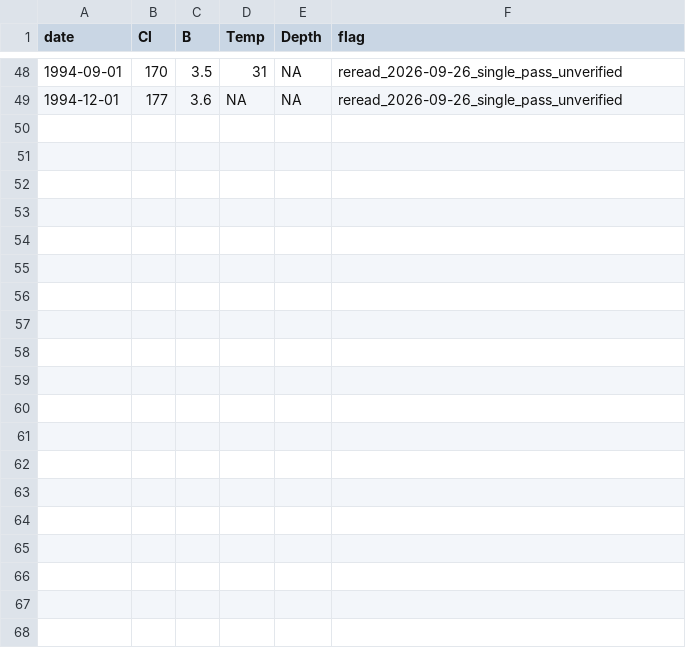
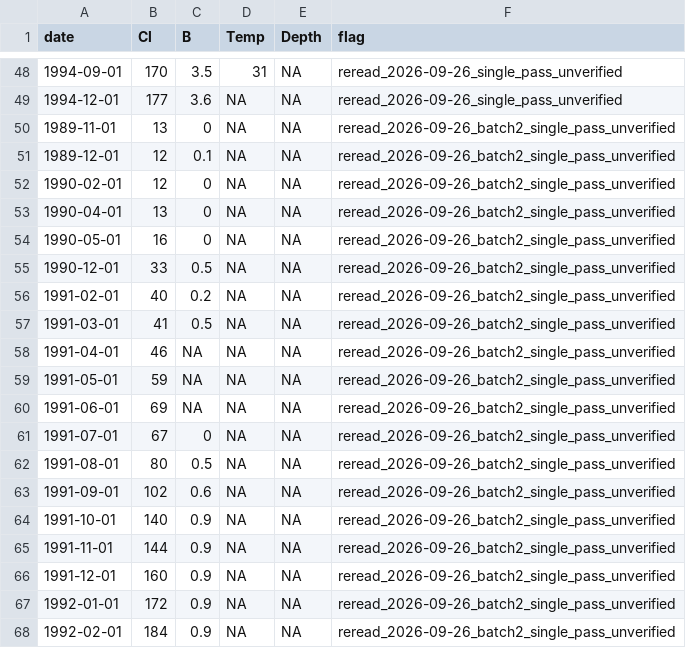
Before and after one commit to tylerirvin543/Steamboat_Creek_Geochemistry_Database, a CSV file: data/raw/historical/skalbeck2001_table_b2_herzdomestic.csv, drawn as a sheet; only a part is shown, gaps mark what is left out; the diff covers the shown part only.

Commit message:
Skalbeck: fill real Herz Domestic (29 rows, Nov89-Dec92) and Curti Domestic (7 rows, gap 1990-91) gaps from new user-supplied Table B-2 images
Both gaps confirmed at their boundaries against already-ingested
values (Herz Domestic: matches at 1990-06 and 1993-09; Curti Domestic:
matches exactly at 1991-09, 208/12.5) before trusting the interior
rows. Herz Domestic shows a real, smooth, large Cl rise (12 -> 297
mg/L) across this window -- a genuine finding, not noise. All new
rows flagged 'reread_2026-09-26_batch2_single_pass_unverified' per
the flag-not-exclude convention; Temp left NA throughout this batch
(not confidently legible), Depth NA (not shown in these page images).

Scoped narrower than the full 5 images supplied: Brown School, Curti
Geothermal, Peigh Domestic, Pine Tree Ranch #1, and Flame were cross-
checked and found already fully covered by existing CSVs for this
date range -- no new rows needed. Steinhardt has a large real gap
(1991-12 through 1998-09) visible across 3 of the 5 images but was
deliberately NOT attempted this pass given its volume relative to
this well's lower priority for the thesis -- flagged as a candidate
for a dedicated future session, not rushed.

Applied directly to the real geochem_operational.sqlite (verified
against a scratch copy first).

```diff
--- a/data/raw/historical/skalbeck2001_table_b2_herzdomestic.csv
+++ b/data/raw/historical/skalbeck2001_table_b2_herzdomestic.csv
@@ -49 +49,20 @@
 "1994-12-01",177,3.6,NA,NA,"reread_2026-09-26_single_pass_unverified"
+"1989-11-01",13,0,NA,NA,"reread_2026-09-26_batch2_single_pass_unverified"
+"1989-12-01",12,0.1,NA,NA,"reread_2026-09-26_batch2_single_pass_unverified"
+"1990-02-01",12,0,NA,NA,"reread_2026-09-26_batch2_single_pass_unverified"
+"1990-04-01",13,0,NA,NA,"reread_2026-09-26_batch2_single_pass_unverified"
+"1990-05-01",16,0,NA,NA,"reread_2026-09-26_batch2_single_pass_unverified"
+"1990-12-01",33,0.5,NA,NA,"reread_2026-09-26_batch2_single_pass_unverified"
+"1991-02-01",40,0.2,NA,NA,"reread_2026-09-26_batch2_single_pass_unverified"
+"1991-03-01",41,0.5,NA,NA,"reread_2026-09-26_batch2_single_pass_unverified"
+"1991-04-01",46,NA,NA,NA,"reread_2026-09-26_batch2_single_pass_unverified"
+"1991-05-01",59,NA,NA,NA,"reread_2026-09-26_batch2_single_pass_unverified"
+"1991-06-01",69,NA,NA,NA,"reread_2026-09-26_batch2_single_pass_unverified"
+"1991-07-01",67,0,NA,NA,"reread_2026-09-26_batch2_single_pass_unverified"
+"1991-08-01",80,0.5,NA,NA,"reread_2026-09-26_batch2_single_pass_unverified"
+"1991-09-01",102,0.6,NA,NA,"reread_2026-09-26_batch2_single_pass_unverified"
+"1991-10-01",140,0.9,NA,NA,"reread_2026-09-26_batch2_single_pass_unverified"
+"1991-11-01",144,0.9,NA,NA,"reread_2026-09-26_batch2_single_pass_unverified"
+"1991-12-01",160,0.9,NA,NA,"reread_2026-09-26_batch2_single_pass_unverified"
+"1992-01-01",172,0.9,NA,NA,"reread_2026-09-26_batch2_single_pass_unverified"
+"1992-02-01",184,0.9,NA,NA,"reread_2026-09-26_batch2_single_pass_unverified"
```
Also changed, not shown: 10 added rows elsewhere in this file, data/raw/historical/skalbeck2001_table_b2_curtidomestic.csv.
